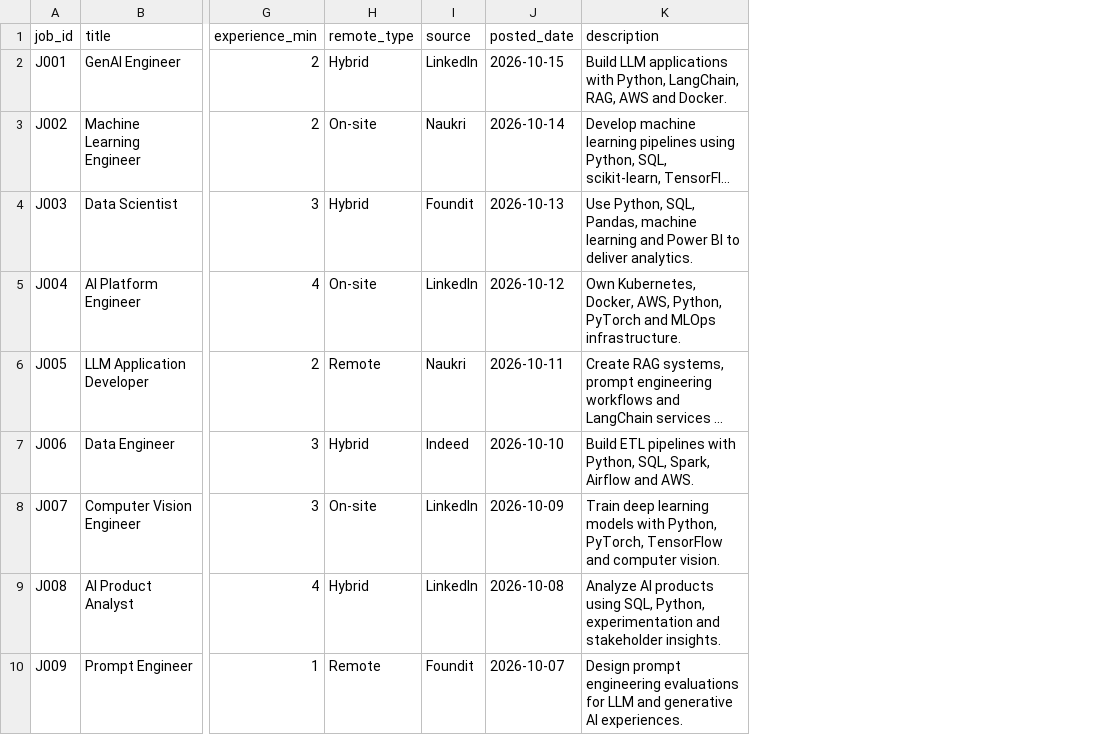
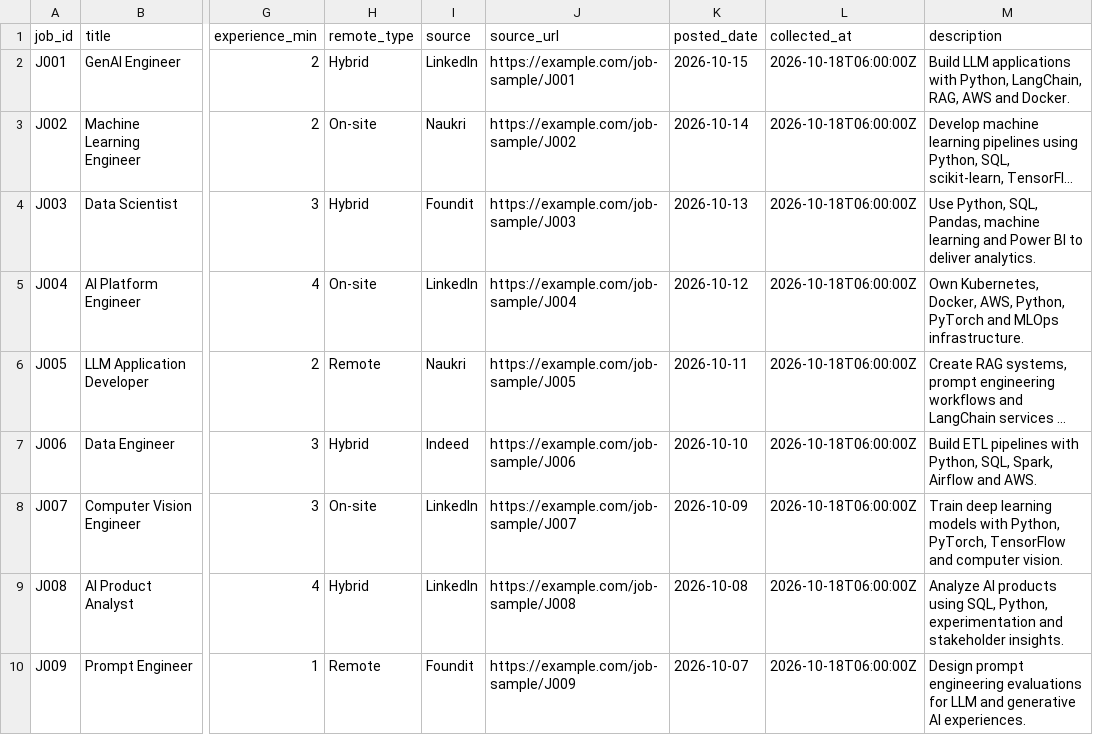
Before and after one commit to Dolagobindamohanty/bizchat-ai-job-market, a CSV file: data/raw/jobs.csv, drawn as a sheet; only a part is shown, gaps mark what is left out; long unchanged cells end in …; the diff names each change by its address in the sheet, - before the commit and + after, or states it on an @@ line.

Commit message:
feat: add salary-aware recommendations and safe data refresh

```diff
--- a/data/raw/jobs.csv
+++ b/data/raw/jobs.csv
+column J (source_url), rows 2-10: https://example.com/job-sample/J001 | https://example.com/job-sample/J002 | https://example.com/job-sample/J003 | https://example.com/job-sample/J004 | https://example.com/job-sample/J005 | https://example.com/job-sample/J006 | https://example.com/job-sample/J007 | https://example.com/job-sample/J008 | https://example.com/job-sample/J009
+column L (collected_at), rows 2-10: all 2026-10-18T06:00:00Z
```
Also changed, not shown: 10 other files.
